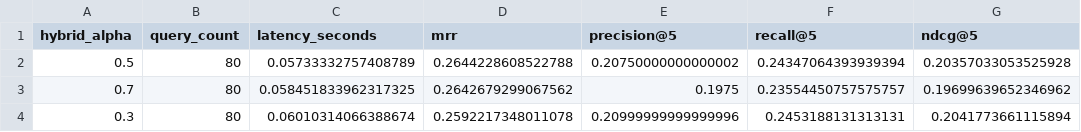
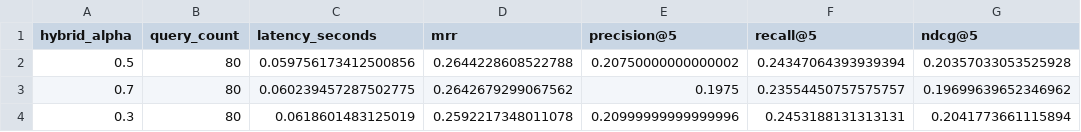
Before and after one commit to corbancode/academic-paper-recommendation, a CSV file: outputs/metrics/hybrid_alpha_tuning_results.csv, drawn as a sheet; only a part is shown; the diff names each change by its address in the sheet, - before the commit and + after, or states it on an @@ line.

```diff
--- a/outputs/metrics/hybrid_alpha_tuning_results.csv
+++ b/outputs/metrics/hybrid_alpha_tuning_results.csv
-C2 (latency_seconds): 0.05733332757408789
+C2 (latency_seconds): 0.059756173412500856
-C3 (latency_seconds): 0.058451833962317325
+C3 (latency_seconds): 0.060239457287502775
-C4 (latency_seconds): 0.06010314066388674
+C4 (latency_seconds): 0.0618601483125019
```
Also changed, not shown: outputs/metrics/per_query_results.csv, outputs/metrics/sbert_model_tuning_results.csv, 22 other files.
